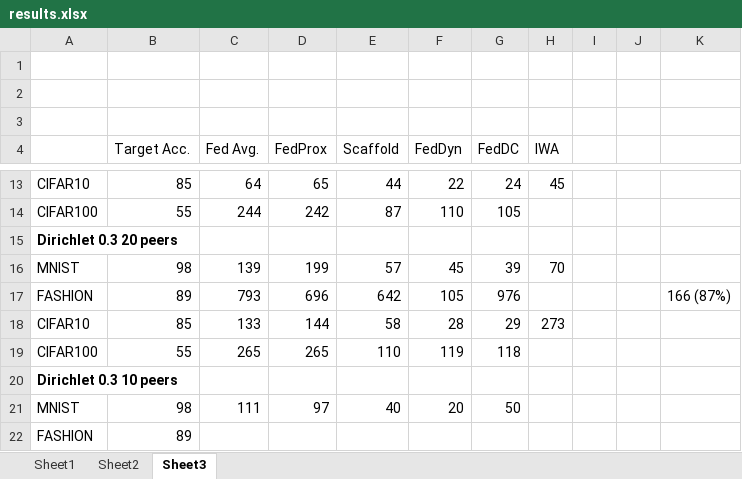
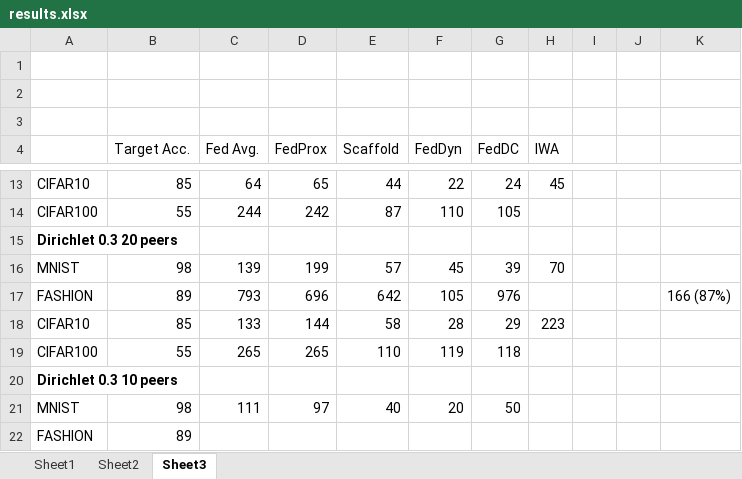
Before and after one commit to mattgorb/iterative_parameter_alignment, an Excel workbook: results.xlsx, sheet Sheet3, drawn as a sheet; only a part is shown, gaps mark what is left out; values as stored, in another font and other column widths than the file's, no borders; the diff names each change by its address in the sheet, - before the commit and + after, or states it on an @@ line.

```diff
--- a/results.xlsx (sheet Sheet3)
+++ b/results.xlsx (sheet Sheet3)
-H18 (IWA): 273
+H18 (IWA): 223
```
Also changed, not shown: 6 other files.
